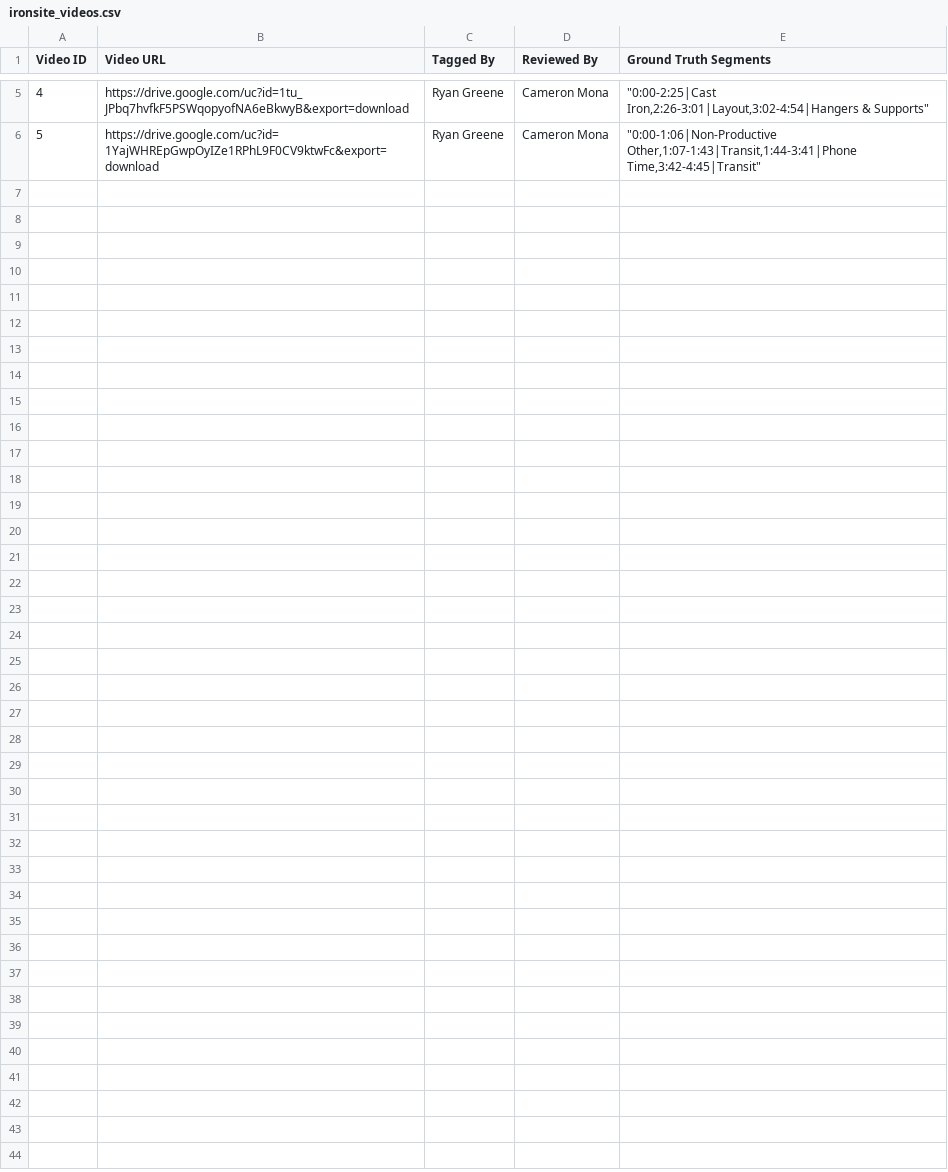
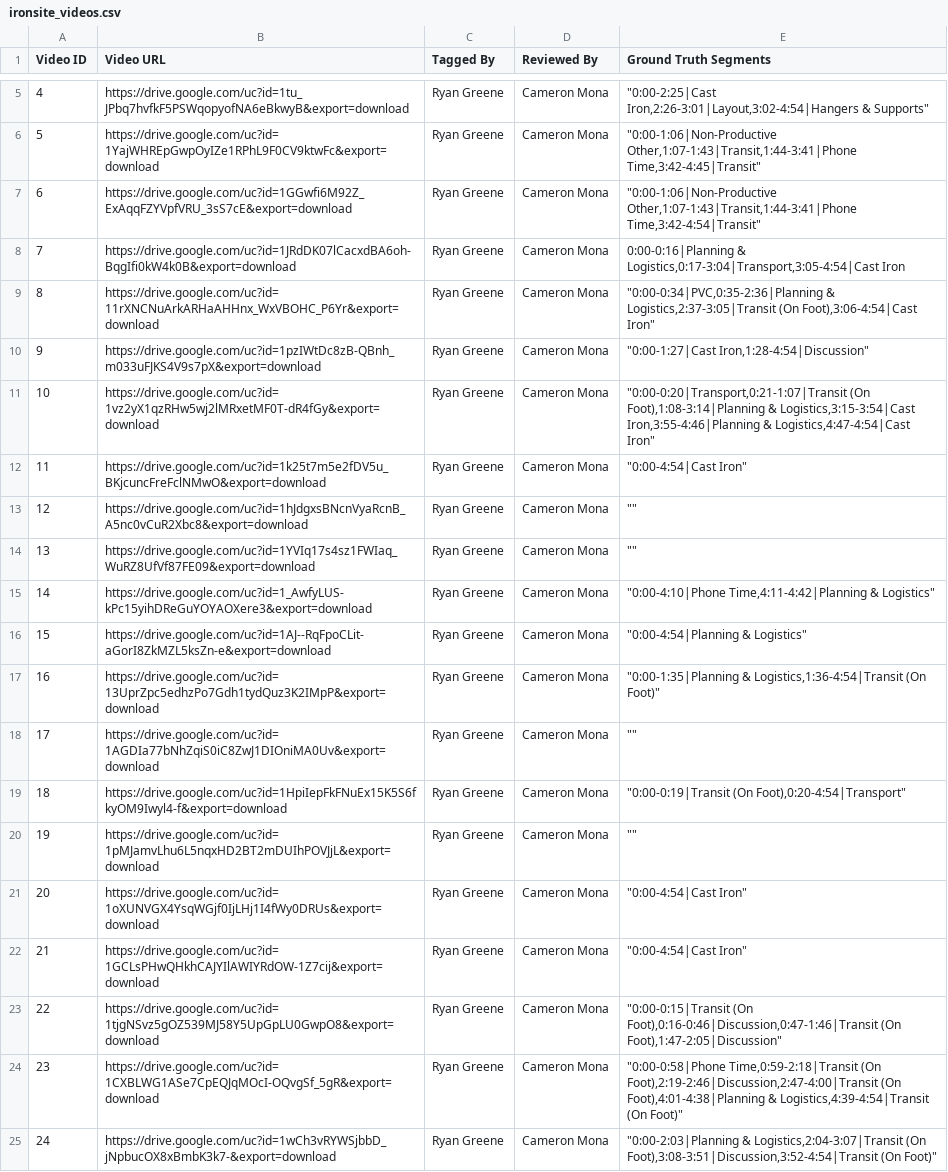
Before and after one commit to cyborgcharu/ironsite-autolabeling, a CSV file: ironsite_videos.csv, drawn as a sheet; only a part is shown, gaps mark what is left out; the diff covers the shown part only.

Commit message:
v5.0.1:: ran for full 36 videos

```diff
--- a/ironsite_videos.csv
+++ b/ironsite_videos.csv
@@ -6 +6,20 @@ Video ID,Video URL,Tagged By,Reviewed By,Ground Truth Segments
 5,https://drive.google.com/uc?id=1YajWHREpGwpOyIZe1RPhL9F0CV9ktwFc&export=download,Ryan Greene,Cameron Mona,"""0:00-1:06|Non-Productive Other,1:07-1:43|Transit,1:44-3:41|Phone Time,3:42-4:45|Transit"""
+6,https://drive.google.com/uc?id=1GGwfi6M92Z_ExAqqFZYVpfVRU_3sS7cE&export=download,Ryan Greene,Cameron Mona,"""0:00-1:06|Non-Productive Other,1:07-1:43|Transit,1:44-3:41|Phone Time,3:42-4:54|Transit"""
+7,https://drive.google.com/uc?id=1JRdDK07lCacxdBA6oh-BqgIfi0kW4k0B&export=download,Ryan Greene,Cameron Mona,"0:00-0:16|Planning & Logistics,0:17-3:04|Transport,3:05-4:54|Cast Iron"
+8,https://drive.google.com/uc?id=11rXNCNuArkARHaAHHnx_WxVBOHC_P6Yr&export=download,Ryan Greene,Cameron Mona,"""0:00-0:34|PVC,0:35-2:36|Planning & Logistics,2:37-3:05|Transit (On Foot),3:06-4:54|Cast Iron"""
+9,https://drive.google.com/uc?id=1pzIWtDc8zB-QBnh_m033uFJKS4V9s7pX&export=download,Ryan Greene,Cameron Mona,"""0:00-1:27|Cast Iron,1:28-4:54|Discussion"""
+10,https://drive.google.com/uc?id=1vz2yX1qzRHw5wj2lMRxetMF0T-dR4fGy&export=download,Ryan Greene,Cameron Mona,"""0:00-0:20|Transport,0:21-1:07|Transit (On Foot),1:08-3:14|Planning & Logistics,3:15-3:54|Cast Iron,3:55-4:46|Planning & Logistics,4:47-4:54|Cast Iron"""
+11,https://drive.google.com/uc?id=1k25t7m5e2fDV5u_BKjcuncFreFclNMwO&export=download,Ryan Greene,Cameron Mona,"""0:00-4:54|Cast Iron"""
+12,https://drive.google.com/uc?id=1hJdgxsBNcnVyaRcnB_A5nc0vCuR2Xbc8&export=download,Ryan Greene,Cameron Mona,""""""
+13,https://drive.google.com/uc?id=1YVIq17s4sz1FWIaq_WuRZ8UfVf87FE09&export=download,Ryan Greene,Cameron Mona,""""""
+14,https://drive.google.com/uc?id=1_AwfyLUS-kPc15yihDReGuYOYAOXere3&export=download,Ryan Greene,Cameron Mona,"""0:00-4:10|Phone Time,4:11-4:42|Planning & Logistics"""
+15,https://drive.google.com/uc?id=1AJ--RqFpoCLit-aGorI8ZkMZL5ksZn-e&export=download,Ryan Greene,Cameron Mona,"""0:00-4:54|Planning & Logistics"""
+16,https://drive.google.com/uc?id=13UprZpc5edhzPo7Gdh1tydQuz3K2IMpP&export=download,Ryan Greene,Cameron Mona,"""0:00-1:35|Planning & Logistics,1:36-4:54|Transit (On Foot)"""
+17,https://drive.google.com/uc?id=1AGDIa77bNhZqiS0iC8ZwJ1DIOniMA0Uv&export=download,Ryan Greene,Cameron Mona,""""""
+18,https://drive.google.com/uc?id=1HpiIepFkFNuEx15K5S6fkyOM9Iwyl4-f&export=download,Ryan Greene,Cameron Mona,"""0:00-0:19|Transit (On Foot),0:20-4:54|Transport"""
+19,https://drive.google.com/uc?id=1pMJamvLhu6L5nqxHD2BT2mDUIhPOVJjL&export=download,Ryan Greene,Cameron Mona,""""""
+20,https://drive.google.com/uc?id=1oXUNVGX4YsqWGjf0IjLHj1I4fWy0DRUs&export=download,Ryan Greene,Cameron Mona,"""0:00-4:54|Cast Iron"""
+21,https://drive.google.com/uc?id=1GCLsPHwQHkhCAJYIlAWIYRdOW-1Z7cij&export=download,Ryan Greene,Cameron Mona,"""0:00-4:54|Cast Iron"""
+22,https://drive.google.com/uc?id=1tjgNSvz5gOZ539MJ58Y5UpGpLU0GwpO8&export=download,Ryan Greene,Cameron Mona,"""0:00-0:15|Transit (On Foot),0:16-0:46|Discussion,0:47-1:46|Transit (On Foot),1:47-2:05|Discussion"""
+23,https://drive.google.com/uc?id=1CXBLWG1ASe7CpEQJqMOcI-OQvgSf_5gR&export=download,Ryan Greene,Cameron Mona,"""0:00-0:58|Phone Time,0:59-2:18|Transit (On Foot),2:19-2:46|Discussion,2:47-4:00|Transit (On Foot),4:01-4:38|Planning & Logistics,4:39-4:54|Transit (On Foot)"""
+24,https://drive.google.com/uc?id=1wCh3vRYWSjbbD_jNpbucOX8xBmbK3k7-&export=download,Ryan Greene,Cameron Mona,"""0:00-2:03|Planning & Logistics,2:04-3:07|Transit (On Foot),3:08-3:51|Discussion,3:52-4:54|Transit (On Foot)"""
```
Also changed, not shown: 12 added rows elsewhere in this file, 57 other files.
